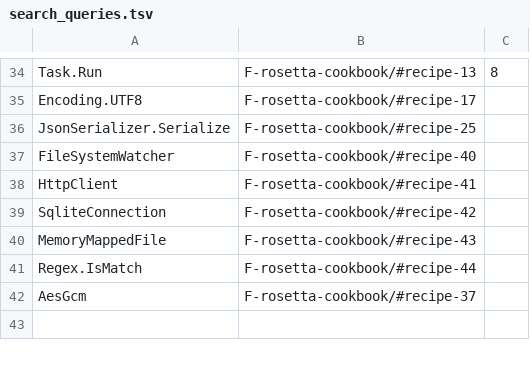
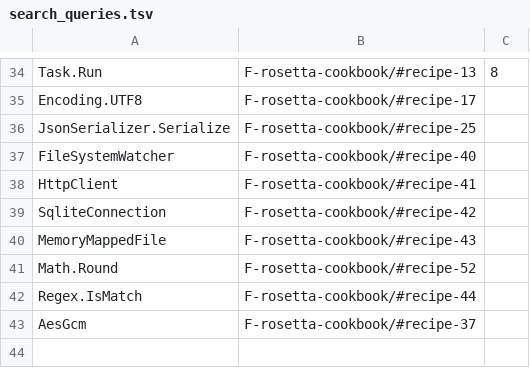
Before and after one commit to mkhomutov/going-unmanaged, a TSV file: scripts/search_queries.tsv, drawn as a sheet; only a part is shown, gaps mark what is left out; the diff names each change by its address in the sheet, - before the commit and + after, or states it on an @@ line.

```diff
--- a/scripts/search_queries.tsv
+++ b/scripts/search_queries.tsv
+row 41: Math.Round | F-rosetta-cookbook/#recipe-52
```
Also changed, not shown: 6 other files.
